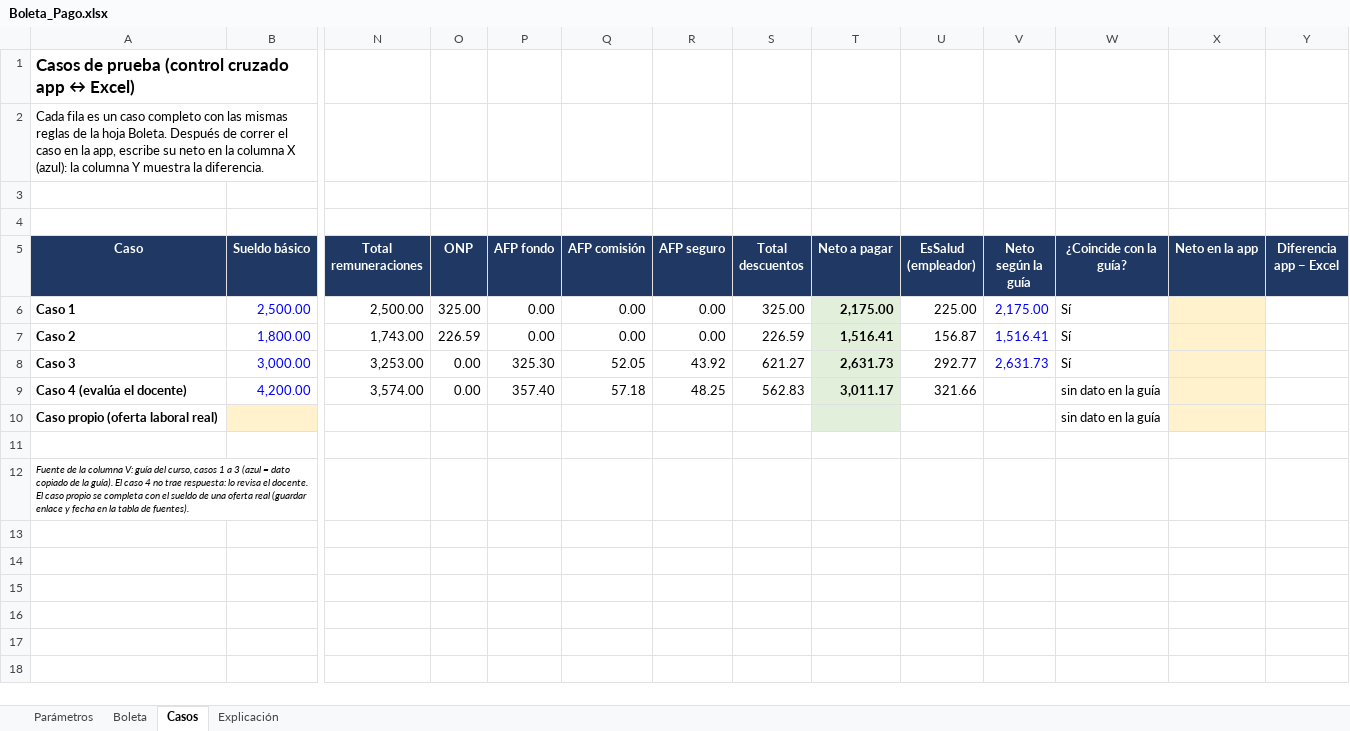
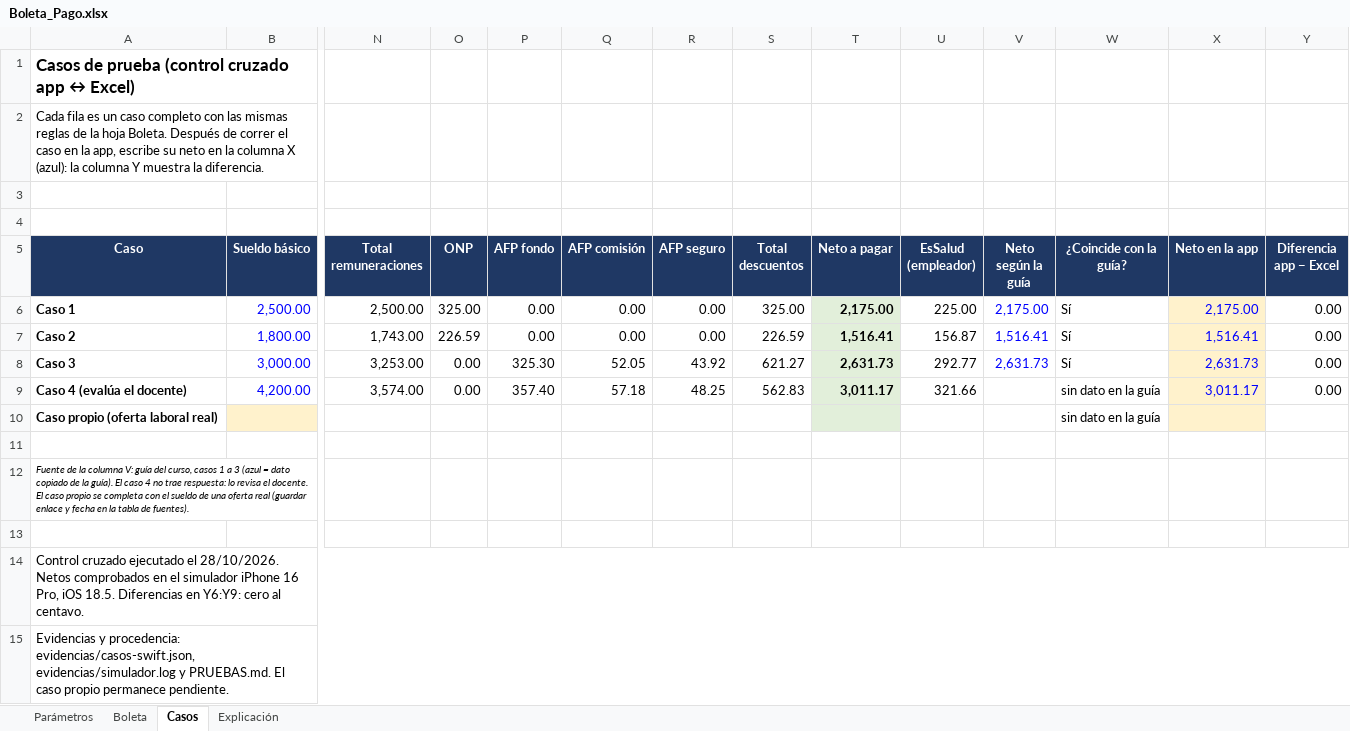
Before and after one commit to gabrielharo-dotcom/MOVILES_AVANZADO_HARO, an Excel workbook: Semana 09/Boleta_Pago.xlsx, sheet Casos, drawn as a sheet; only a part is shown, gaps mark what is left out; values as stored, in another font and other column widths than the file's, no borders; rows hold the shown columns only; the diff names each change by its address in the sheet, - before the commit and + after, or states it on an @@ line.

Commit message:
test: documentar 13 pruebas aprobadas y validar app contra Excel al centavo

```diff
--- a/Semana 09/Boleta_Pago.xlsx (sheet Casos)
+++ b/Semana 09/Boleta_Pago.xlsx (sheet Casos)
-X6 (Neto en la app): (empty)
+X6 (Neto en la app): 2,175.00
-Y6:Y9 (Diferencia app − Excel): (empty)
+Y6:Y9 (Diferencia app − Excel): 0.00
-X7 (Neto en la app): (empty)
+X7 (Neto en la app): 1,516.41
-X8 (Neto en la app): (empty)
+X8 (Neto en la app): 2,631.73
-X9 (Neto en la app): (empty)
+X9 (Neto en la app): 3,011.17
+row 13: (empty)
+row 14: Control cruzado ejecutado el 28/10/2026. Netos comprobados en el simulador iPhone 16 Pro, iOS 18.5. Diferencias en Y6:Y9: cero al centavo.
+row 15: Evidencias y procedencia: evidencias/casos-swift.json, evidencias/simulador.log y PRUEBAS.md. El caso propio permanece pendiente.
```
Also changed, not shown: sheet Explicación, sheet Boleta, 4 other files.
